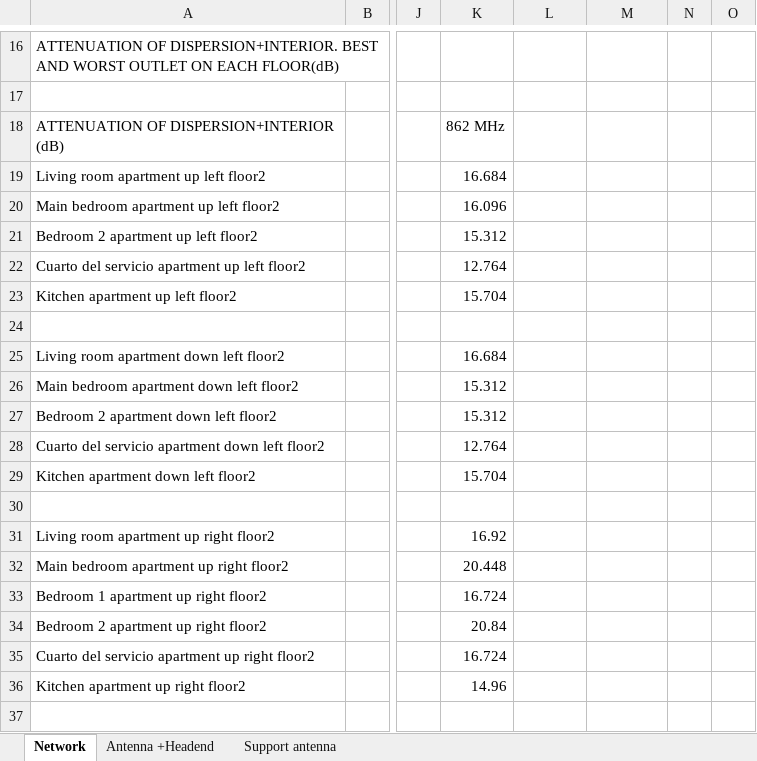
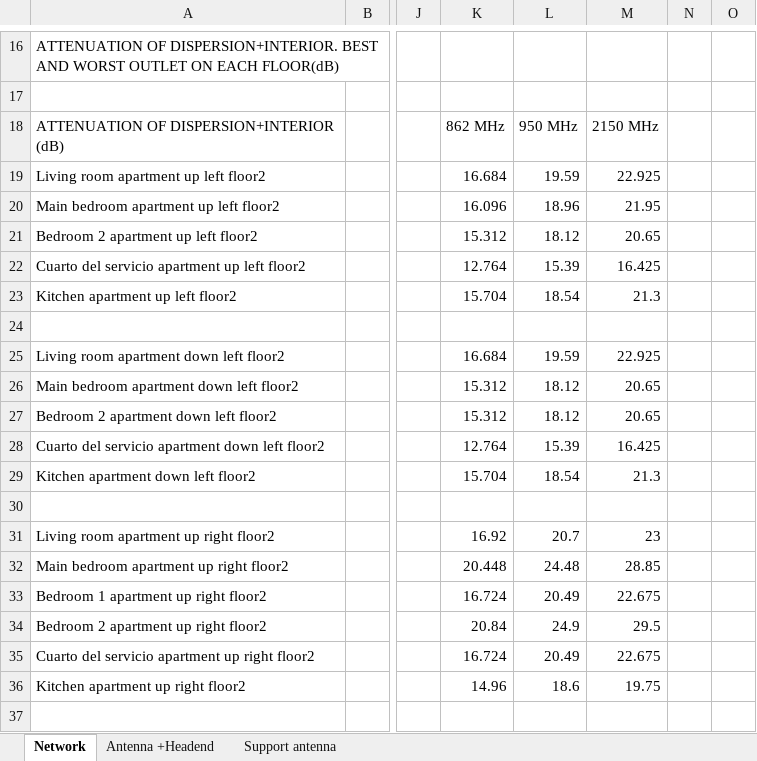
Before and after one commit to ARNTM/Todo_MUIT, an Excel workbook: 3C/ITSIT/CTI3.xlsx, sheet Network, drawn as a sheet; only a part is shown, gaps mark what is left out; values as stored, in another font and other column widths than the file's, no cell formats; the diff covers the shown part only; the diff names each change by its address in the sheet, - before the commit and + after, or states it on an @@ line.

```diff
--- a/3C/ITSIT/CTI3.xlsx (sheet Network)
+++ b/3C/ITSIT/CTI3.xlsx (sheet Network)
-L18: (empty)
+L18: 950 MHz
-M18: (empty)
+M18: 2150 MHz
-L19: (empty)
+L19: 19.59
-M19: (empty)
+M19: 22.925
-L20: (empty)
+L20: 18.96
-M20: (empty)
+M20: 21.95
-L21: (empty)
+L21: 18.12
-M21: (empty)
+M21: 20.65
-L22: (empty)
+L22: 15.39
-M22: (empty)
+M22: 16.425
-L23: (empty)
+L23: 18.54
-M23: (empty)
+M23: 21.3
-L25: (empty)
+L25: 19.59
-M25: (empty)
+M25: 22.925
-L26:L27: (empty)
+L26:L27: 18.12
-M26:M27: (empty)
+M26:M27: 20.65
-L28: (empty)
+L28: 15.39
-M28: (empty)
+M28: 16.425
-L29: (empty)
+L29: 18.54
-M29: (empty)
+M29: 21.3
-L31: (empty)
+L31: 20.7
-M31: (empty)
+M31: 23
-L32: (empty)
+L32: 24.48
-M32: (empty)
+M32: 28.85
-L33: (empty)
+L33: 20.49
-M33: (empty)
+M33: 22.675
-L34: (empty)
+L34: 24.9
-M34: (empty)
+M34: 29.5
-L35: (empty)
+L35: 20.49
-M35: (empty)
+M35: 22.675
-L36: (empty)
+L36: 18.6
-M36: (empty)
+M36: 19.75
```
Also changed, not shown: 98 added rows, 88 removed rows and 156 edited cells elsewhere in this sheet, cell formats.
